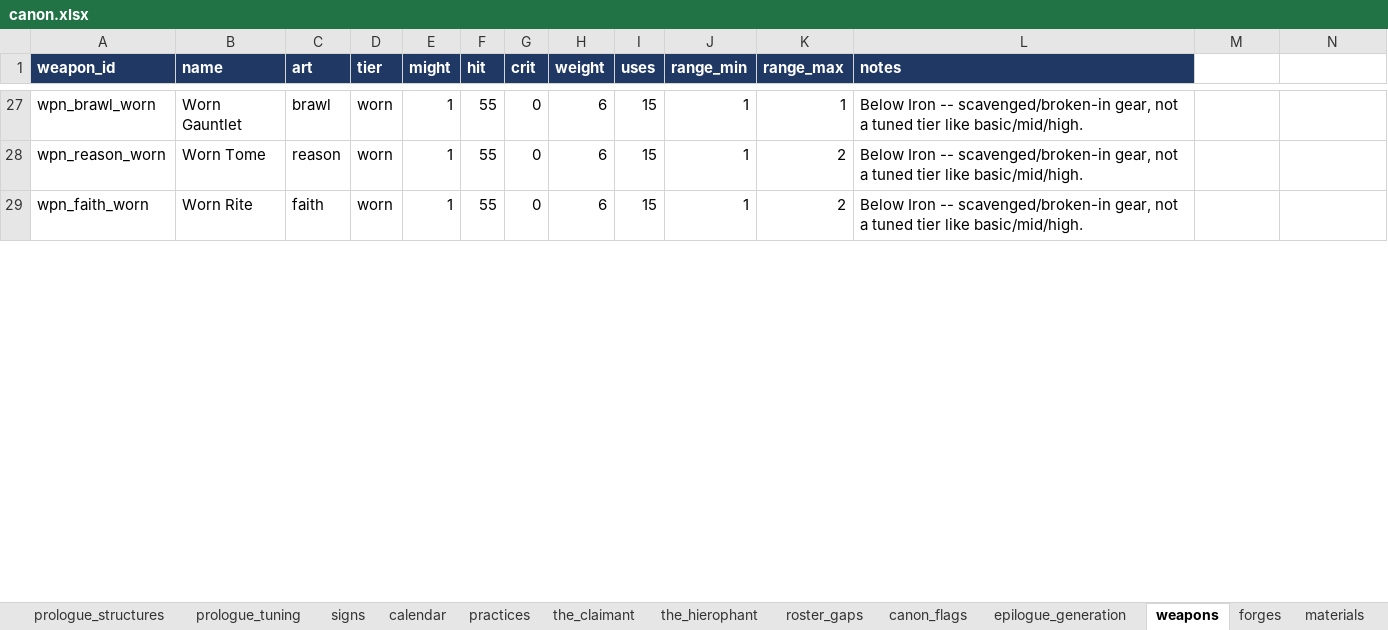
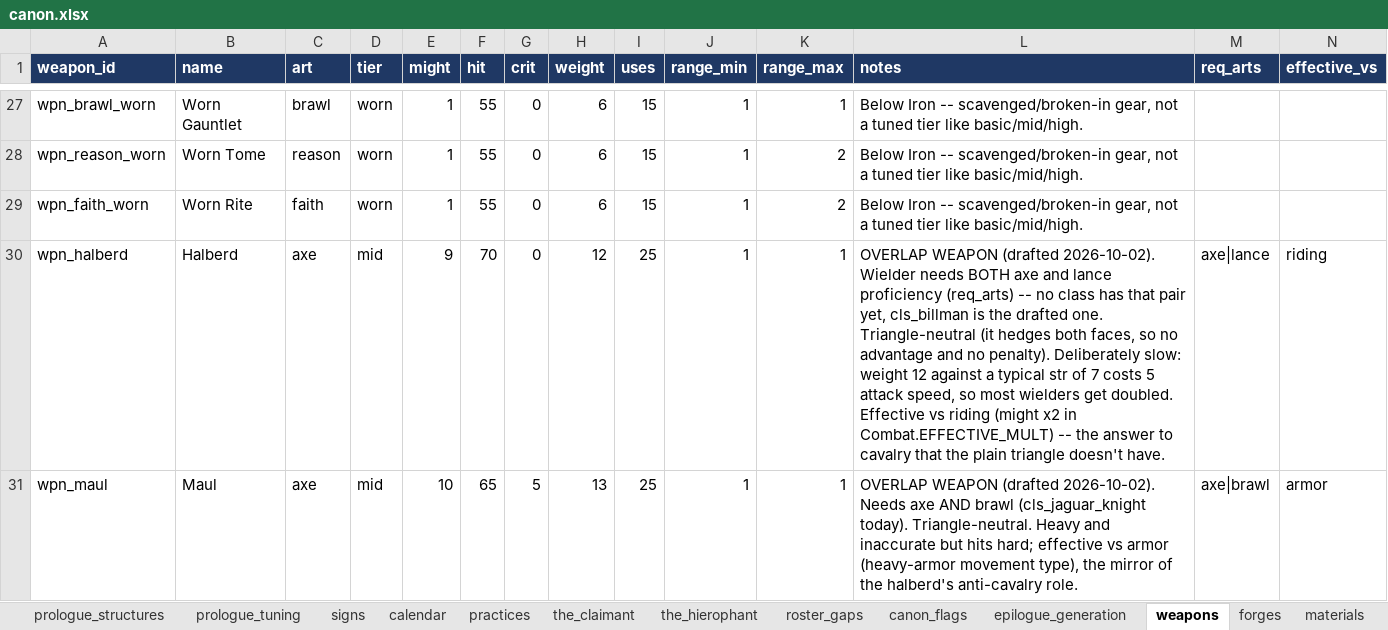
Before and after one commit to nzkogan/srpg1, an Excel workbook: canon.xlsx, sheet weapons, drawn as a sheet; only a part is shown, gaps mark what is left out; values as stored, in another font and other column widths than the file's, no borders; the diff covers the shown part only; the diff names each change by its address in the sheet, - before the commit and + after, or states it on an @@ line.

```diff
--- a/canon.xlsx (sheet weapons)
+++ b/canon.xlsx (sheet weapons)
-M1: (empty)
+M1: req_arts
-M1:N1 fill: none
+M1:N1 fill: #1F3864
-N1: (empty)
+N1: effective_vs
+row 30: wpn_halberd | Halberd | axe | mid | 9 | 70 | 0 | 12 | 25 | 1 | 1 | OVERLAP WEAPON (drafted 2026-10-02). Wielder needs BOTH axe and lance proficiency (req_arts) -- no class has that pair yet, cls_billman is the drafted one. Triangle-neutral (it hedges both faces, so no advantage and no penalty). Deliberately slow: weight 12 against a typical str of 7 costs 5 attack speed, so most wielders get doubled. Effective vs riding (might x2 in Combat.EFFECTIVE_MULT) -- the answer to cavalry that the plain triangle doesn't have. | axe|lance | riding
+row 31: wpn_maul | Maul | axe | mid | 10 | 65 | 5 | 13 | 25 | 1 | 1 | OVERLAP WEAPON (drafted 2026-10-02). Needs axe AND brawl (cls_jaguar_knight today). Triangle-neutral. Heavy and inaccurate but hits hard; effective vs armor (heavy-armor movement type), the mirror of the halberd's anti-cavalry role. | axe|brawl | armor
```
Also changed, not shown: 1 added row and 1 edited cell elsewhere in this sheet, sheet enemy_archetypes, sheet encounter_spawns, sheet classes, 7 other files.
